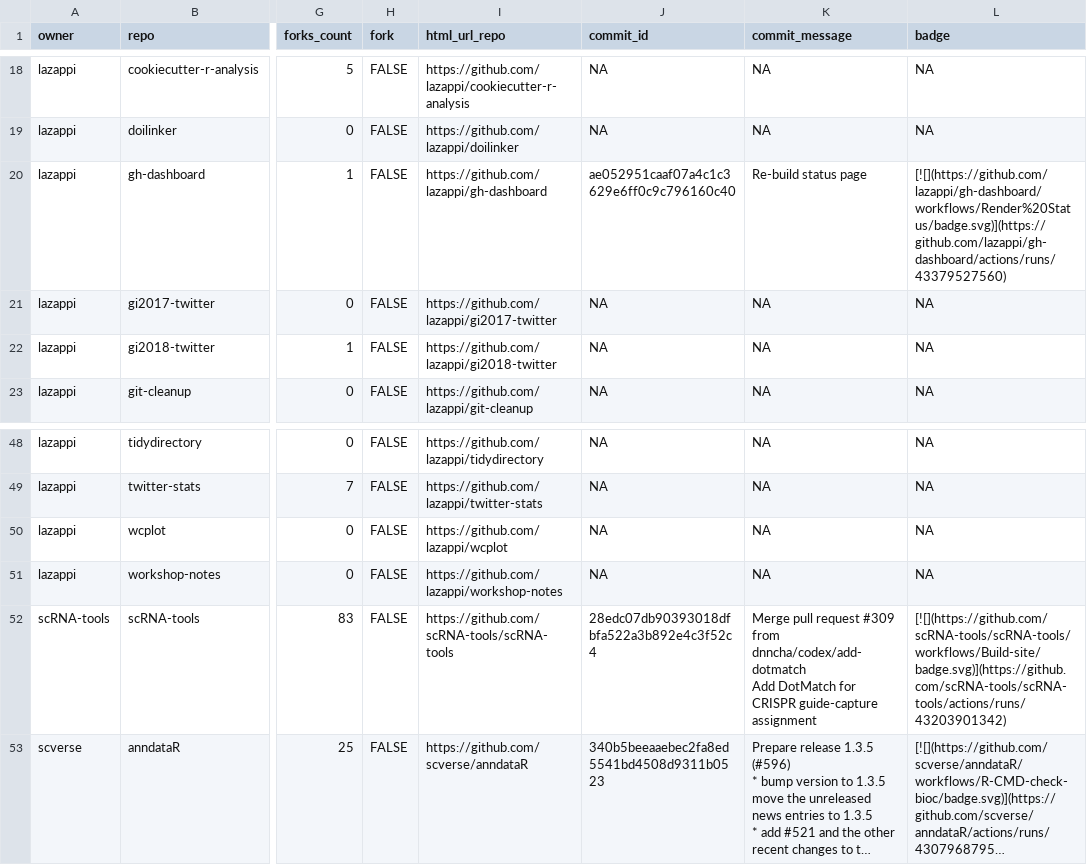
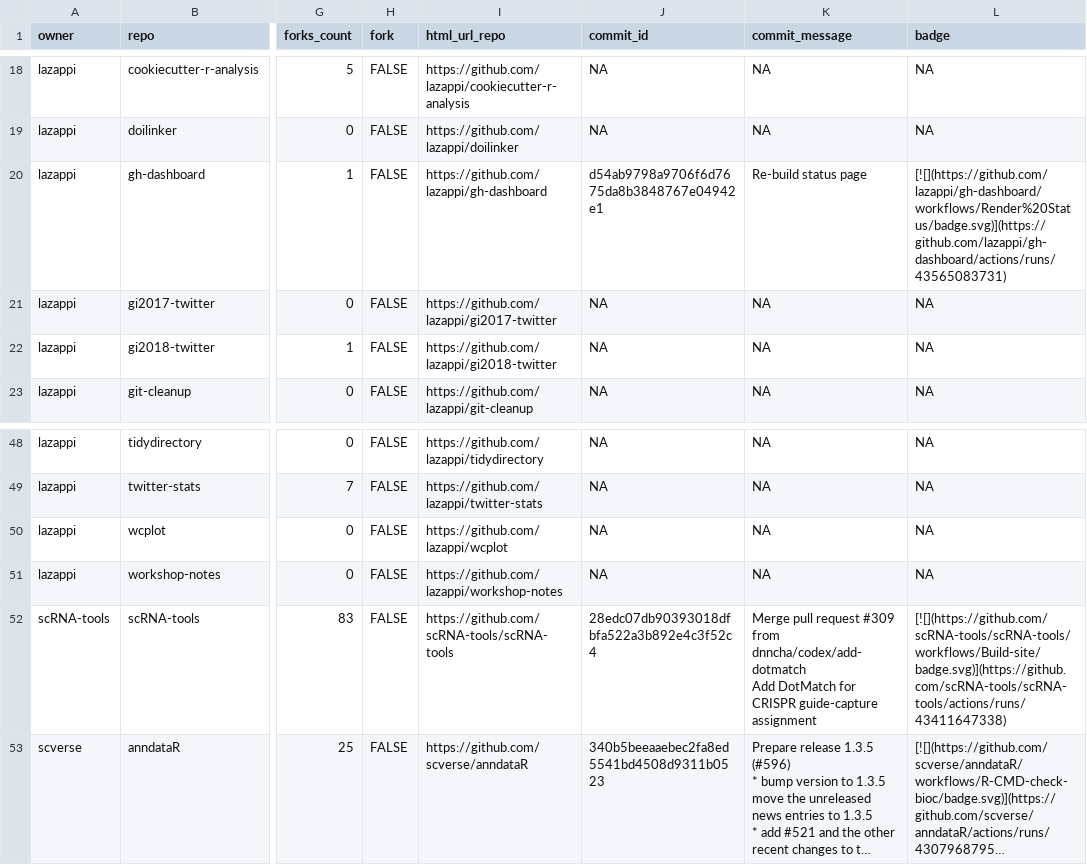
Before and after one commit to lazappi/gh-dashboard, a CSV file: repos.csv, drawn as a sheet; only a part is shown, gaps mark what is left out; long unchanged cells end in …; the diff names each change by its address in the sheet, - before the commit and + after, or states it on an @@ line.

```diff
--- a/repos.csv
+++ b/repos.csv
-J20 (commit_id): ae052951caaf07a4c1c3629e6ff0c9c796160c40
+J20 (commit_id): d54ab9798a9706f6d7675da8b3848767e04942e1
-L20 (badge): [![](https://github.com/lazappi/gh-dashboard/workflows/Render%20Status/badge.svg)](https://github.com/lazappi/gh-dashboard/actions/runs/43379527560)
+L20 (badge): [![](https://github.com/lazappi/gh-dashboard/workflows/Render%20Status/badge.svg)](https://github.com/lazappi/gh-dashboard/actions/runs/43565083731)
-L52 (badge): [![](https://github.com/scRNA-tools/scRNA-tools/workflows/Build-site/badge.svg)](https://github.com/scRNA-tools/scRNA-tools/actions/runs/43203901342)
+L52 (badge): [![](https://github.com/scRNA-tools/scRNA-tools/workflows/Build-site/badge.svg)](https://github.com/scRNA-tools/scRNA-tools/actions/runs/43411647338)
```
Also changed, not shown: 1 other file.
